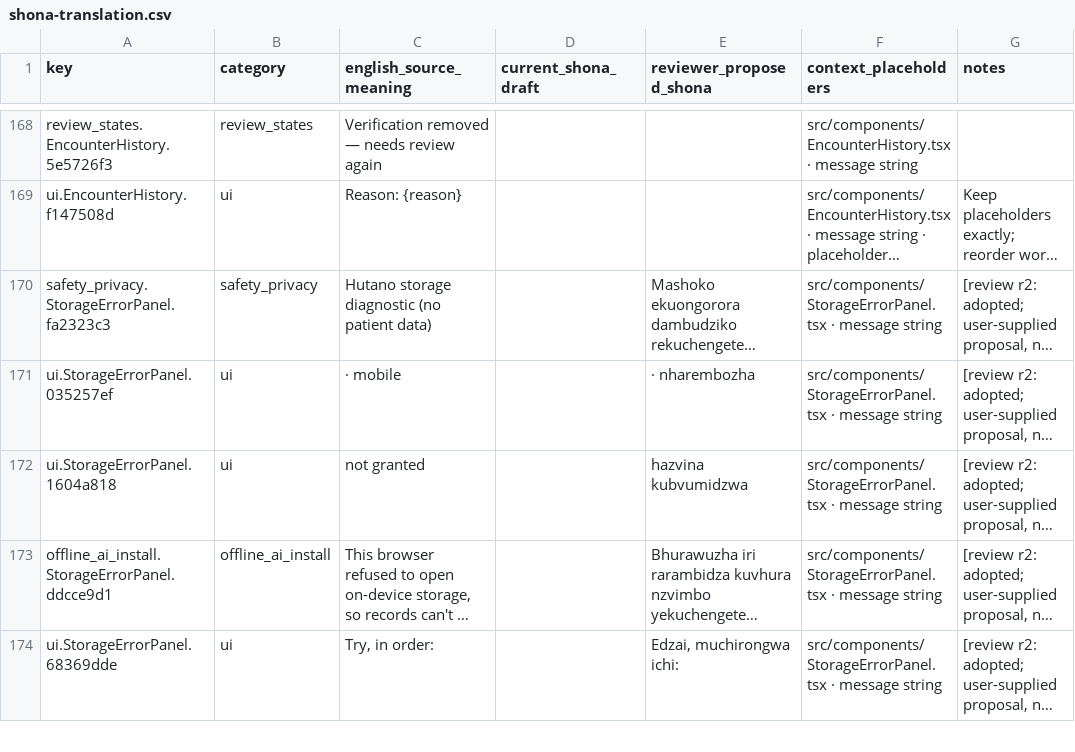
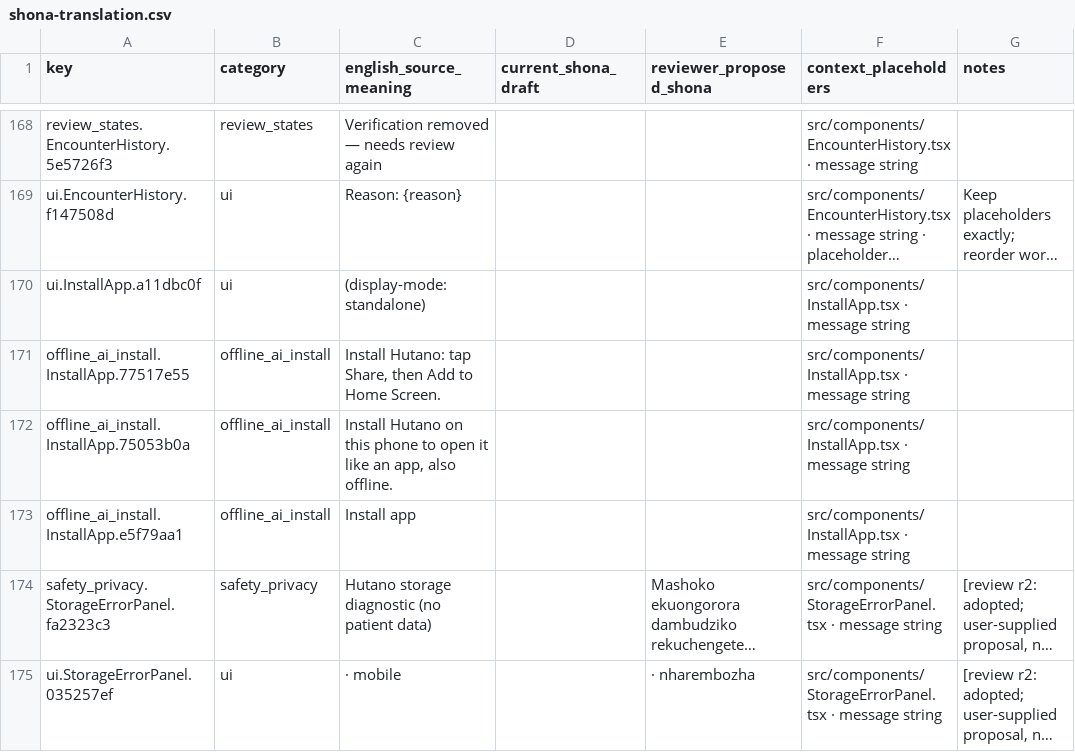
Before and after one commit to lindaksms-sys/hutano-field-companion, a CSV file: docs/shona-translation.csv, drawn as a sheet; only a part is shown, gaps mark what is left out; the shorter side is filled out with more unchanged rows; long unchanged cells end in …; the diff names each change by its address in the sheet, - before the commit and + after, or states it on an @@ line.

```diff
--- a/docs/shona-translation.csv
+++ b/docs/shona-translation.csv
+row 170: ui.InstallApp.a11dbc0f | ui | (display-mode: standalone) |  |  | src/components/InstallApp.tsx · message string
+row 171: offline_ai_install.InstallApp.77517e55 | offline_ai_install | Install Hutano: tap Share, then Add to Home Screen. |  |  | src/components/InstallApp.tsx · message string
+row 172: offline_ai_install.InstallApp.75053b0a | offline_ai_install | Install Hutano on this phone to open it like an app, also offline. |  |  | src/components/InstallApp.tsx · message string
+row 173: offline_ai_install.InstallApp.e5f79aa1 | offline_ai_install | Install app |  |  | src/components/InstallApp.tsx · message string
```
